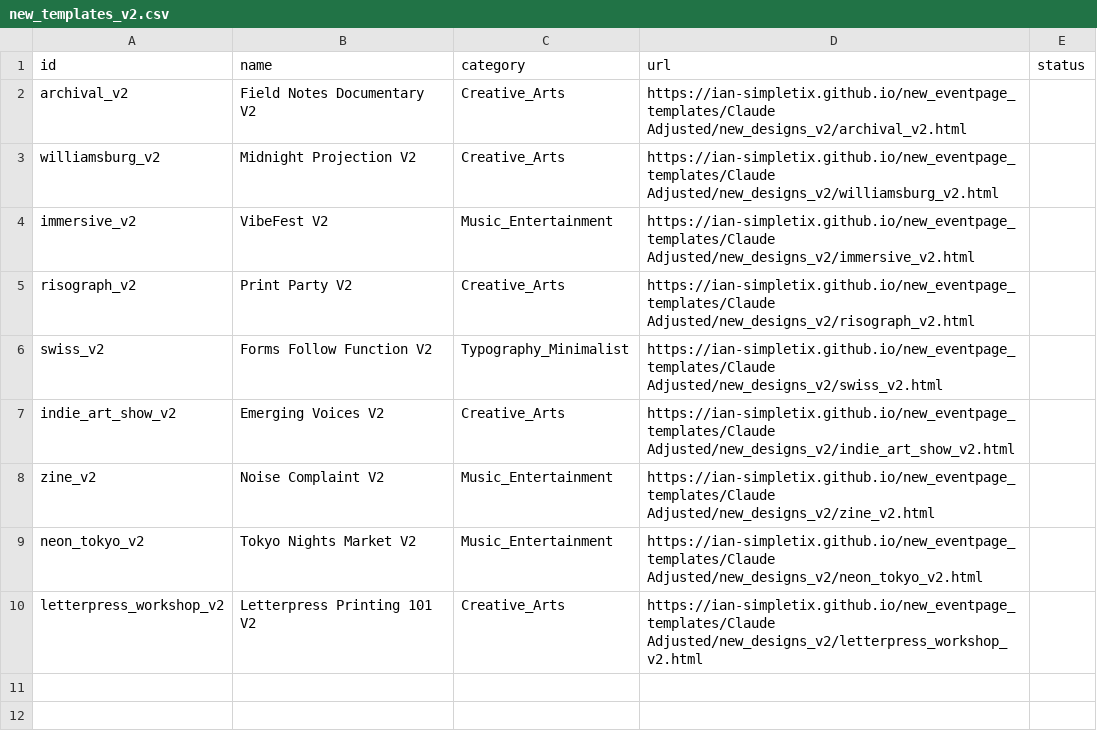
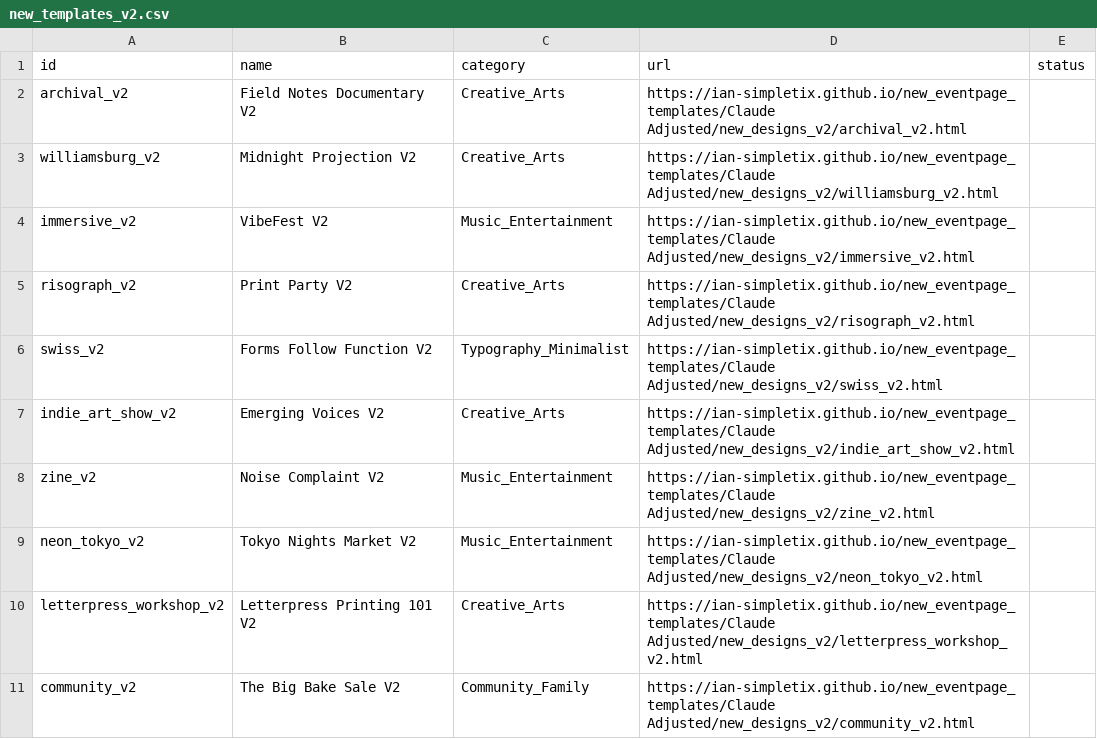
Before and after one commit to ian-simpletix/new_eventpage_templates, a CSV file: new_templates_v2.csv, drawn as a sheet.

```diff
--- a/new_templates_v2.csv
+++ b/new_templates_v2.csv
@@ -10 +10,2 @@ neon_tokyo_v2,Tokyo Nights Market V2,Music_Entertainment,https://ian-simpletix.g
 letterpress_workshop_v2,Letterpress Printing 101 V2,Creative_Arts,https://ian-simpletix.github.io/new_eventpage_templates/Claude Adjusted/new_designs_v2/letterpress_workshop_v2.html,
+community_v2,The Big Bake Sale V2,Community_Family,https://ian-simpletix.github.io/new_eventpage_templates/Claude Adjusted/new_designs_v2/community_v2.html,
```
Also changed, not shown: 1 other file.
